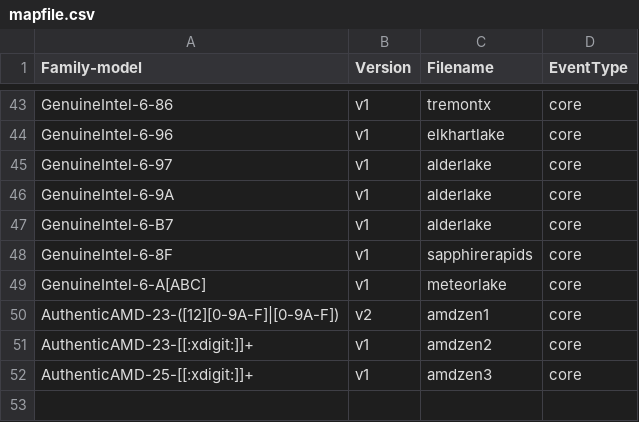
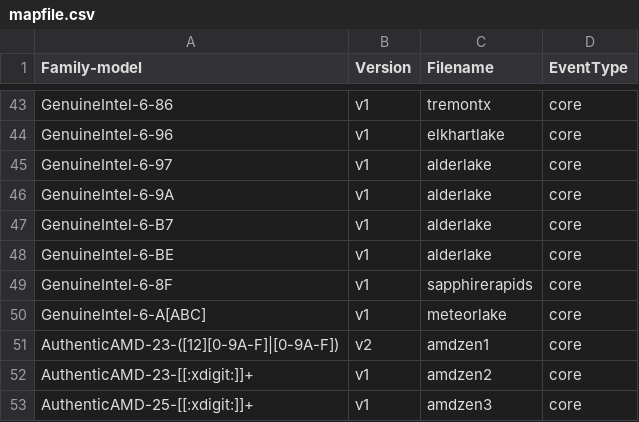
Before and after one commit to mateusz-mowka/tboot_linux, a CSV file: tools/perf/pmu-events/arch/x86/mapfile.csv, drawn as a sheet; only a part is shown, gaps mark what is left out; the diff names each change by its address in the sheet, - before the commit and + after, or states it on an @@ line.

Commit message:
perf vendor events: Add the cpuid for ADL-N
Add the cpuid for ADL-N.

Signed-off-by: Zhengjun Xing <zhengjun.xing@linux.intel.com>

```diff
--- a/tools/perf/pmu-events/arch/x86/mapfile.csv
+++ b/tools/perf/pmu-events/arch/x86/mapfile.csv
+row 48: GenuineIntel-6-BE | v1 | alderlake | core
```
